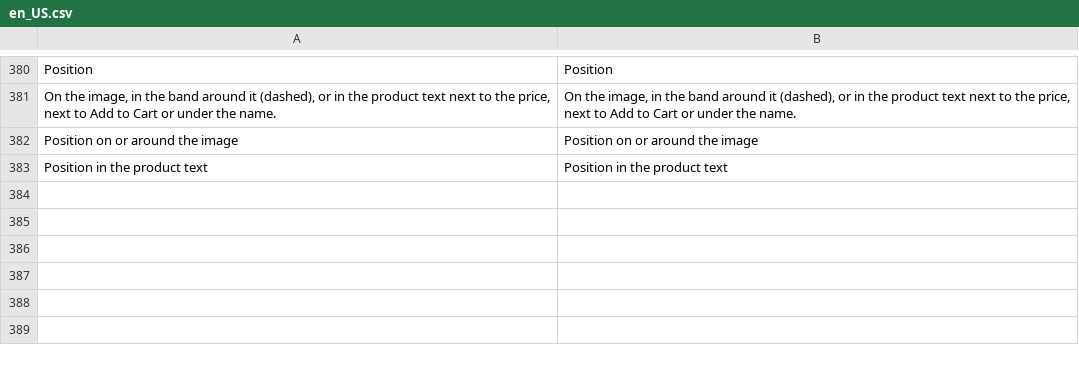
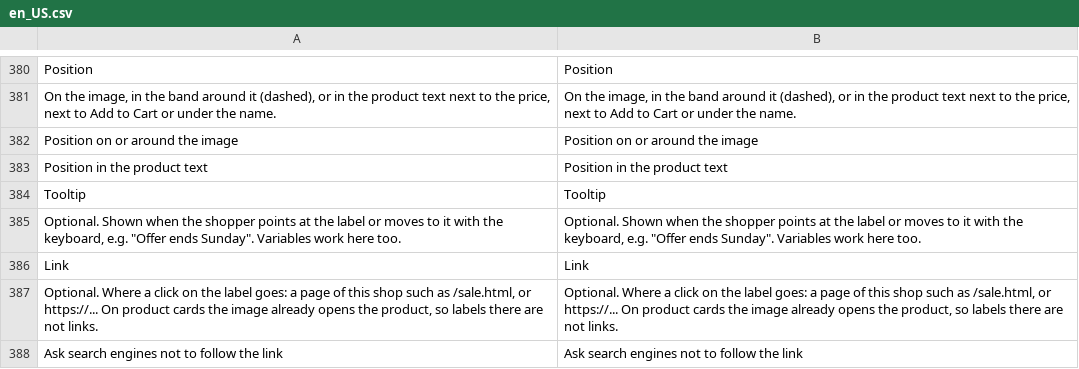
Before and after one commit to 5mehulhelp5/openlabel, a CSV file: i18n/en_US.csv, drawn as a sheet; only a part is shown, gaps mark what is left out.

Commit message:
feat(interaction): tooltips and click-through links
- Tooltip per store view (variables allowed) as the label's ol-tip
  sibling, shown on hover and keyboard focus, aria-describedby with a
  stable id (placement + product, safe in cached product cards).
- Click-through: the label becomes an <a href> (shop paths resolved to
  the store URL, optional rel="nofollow"); never inside the product card
  image link, where labels stay spans and are not focusable.
- Admin: Link and nofollow on the label form, tooltip on the design form
  (default and per store view); saving a design no longer drops tooltips.
- GraphQL: tooltip, click_url, click_nofollow.
- Colours are written as short hex in the stylesheet, which keeps the
  100-design stylesheet under its 20 KB budget with the tooltip CSS.

```diff
--- a/i18n/en_US.csv
+++ b/i18n/en_US.csv
@@ -383 +383,6 @@
 "Position in the product text","Position in the product text"
+"Tooltip","Tooltip"
+"Optional. Shown when the shopper points at the label or moves to it with the keyboard, e.g. ""Offer ends Sunday"". Variables work here too.","Optional. Shown when the shopper points at the label or moves to it with the keyboard, e.g. ""Offer ends Sunday"". Variables work here too."
+"Link","Link"
+"Optional. Where a click on the label goes: a page of this shop such as /sale.html, or https://... On product cards the image already opens the product, so labels there are not links.","Optional. Where a click on the label goes: a page of this shop such as /sale.html, or https://... On product cards the image already opens the product, so labels there are not links."
+"Ask search engines not to follow the link","Ask search engines not to follow the link"
```
Also changed, not shown: 26 other files.
